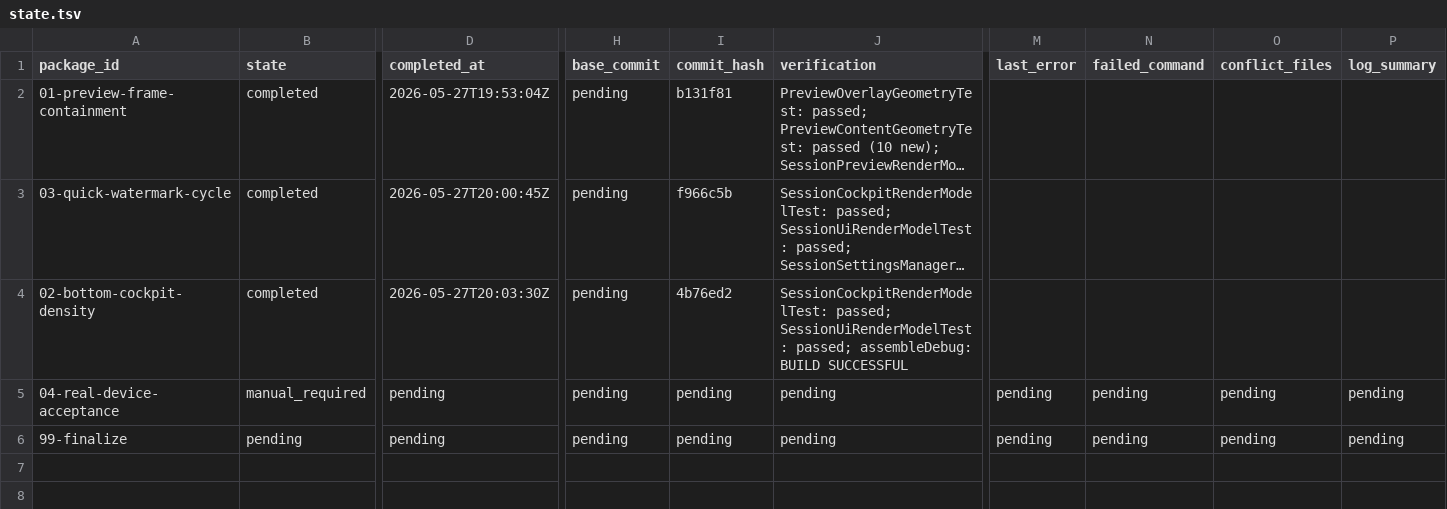
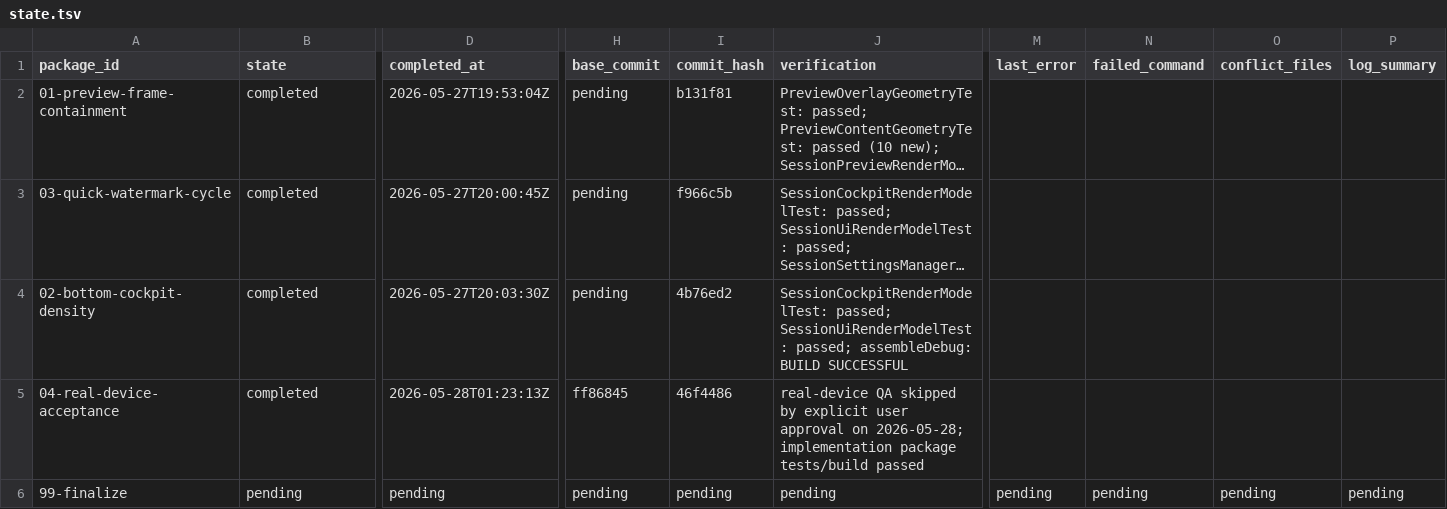
Before and after one commit to teotis/teotis-camera, a TSV file: docs/plans/real-device-ui-layout-watermark-20260528-orchestration/status/state.tsv, drawn as a sheet; only a part is shown, gaps mark what is left out; long unchanged cells end in …; the diff covers the shown part only; the diff names each change by its address in the sheet, - before the commit and + after, or states it on an @@ line.

Commit message:
chore: mark real-device layout watermark waiver

```diff
--- a/docs/plans/real-device-ui-layout-watermark-20260528-orchestration/status/state.tsv
+++ b/docs/plans/real-device-ui-layout-watermark-20260528-orchestration/status/state.tsv
-B5 (state): manual_required
+B5 (state): completed
-D5 (completed_at): pending
+D5 (completed_at): 2026-05-28T01:23:13Z
-H5 (base_commit): pending
+H5 (base_commit): ff86845
-I5 (commit_hash): pending
+I5 (commit_hash): 46f4486
-J5 (verification): pending
+J5 (verification): real-device QA skipped by explicit user approval on 2026-05-28; implementation package tests/build passed
-M5 (last_error): pending
+M5 (last_error): (empty)
-N5 (failed_command): pending
+N5 (failed_command): (empty)
-O5 (conflict_files): pending
+O5 (conflict_files): (empty)
-P5 (log_summary): pending
+P5 (log_summary): (empty)
```
Also changed, not shown: 1 edited cell elsewhere in this file, 2 other files.
